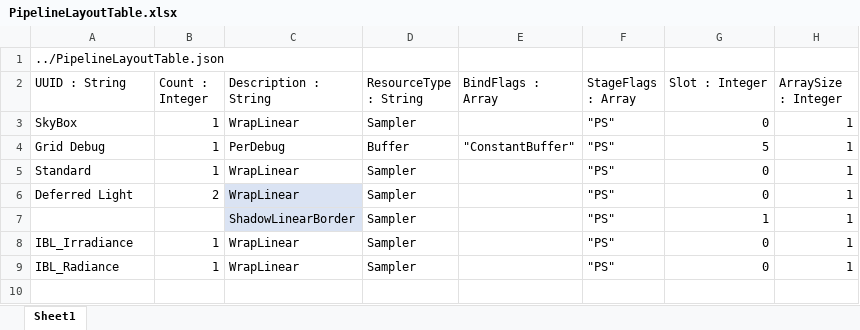
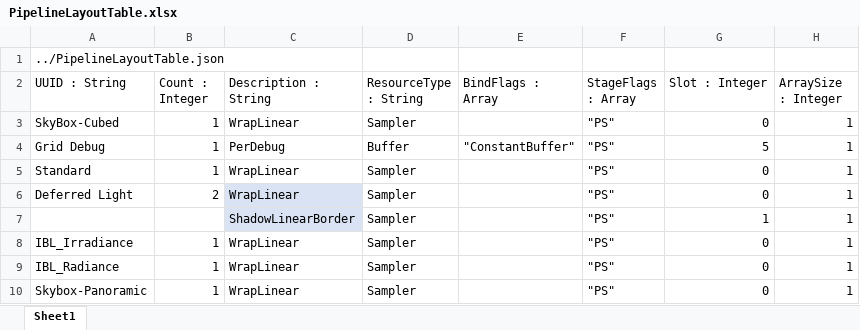
Before and after one commit to menew95/REngine, an Excel workbook: Assets/bin/graphics/table/PipelineLayoutTable.xlsx, sheet Sheet1, drawn as a sheet; values as stored, in another font and other column widths than the file's, no borders; table styles not drawn; the diff names each change by its address in the sheet, - before the commit and + after, or states it on an @@ line.

```diff
--- a/Assets/bin/graphics/table/PipelineLayoutTable.xlsx (sheet Sheet1)
+++ b/Assets/bin/graphics/table/PipelineLayoutTable.xlsx (sheet Sheet1)
-A3 (UUID : String): SkyBox
+A3 (UUID : String): SkyBox-Cubed
+row 10: Skybox-Panoramic | 1 | WrapLinear | Sampler |  | "PS" | 0 | 1
```
Also changed, not shown: Assets/bin/graphics/table/PipelineStateTable.xlsx, Assets/bin/graphics/table/ResourceTable.xlsx, 45 other files.
